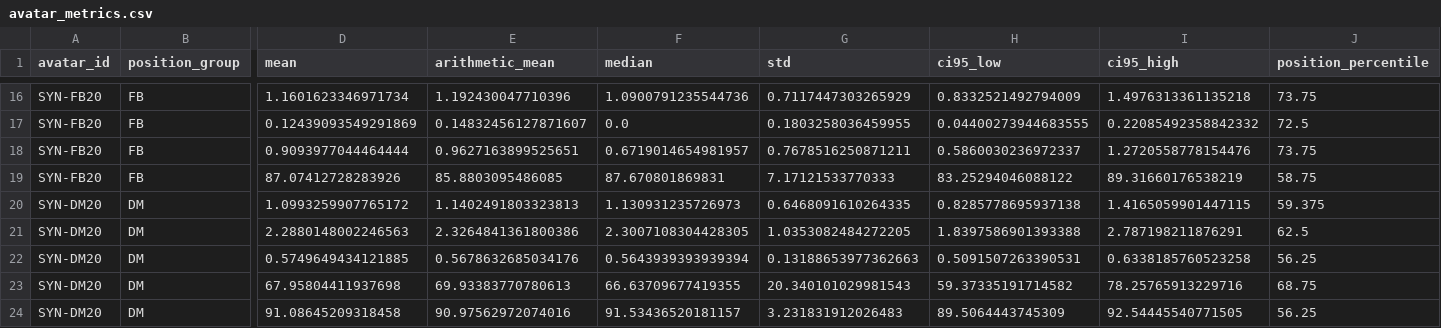
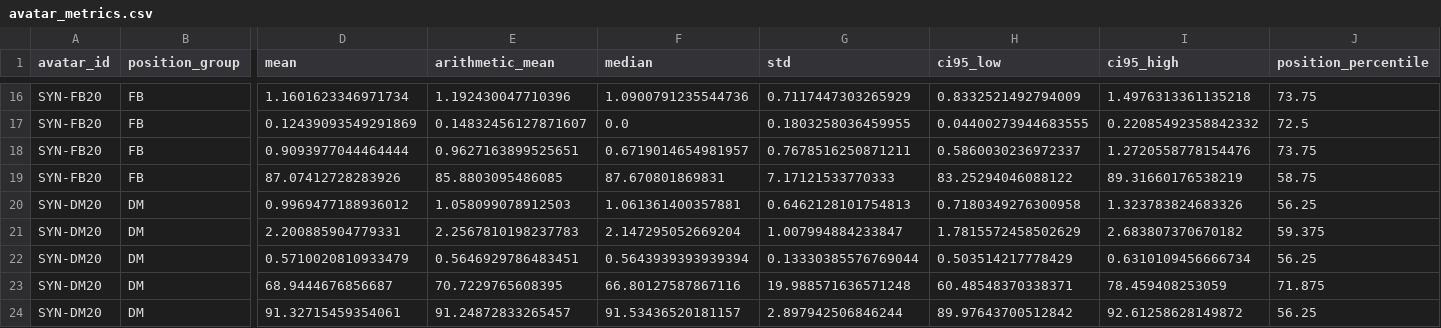
Before and after one commit to ViniciusCovas/synthetic-xi-2026, a CSV file: data/processed/avatar_metrics.csv, drawn as a sheet; only a part is shown, gaps mark what is left out; the diff covers the shown part only; the diff names each change by its address in the sheet, - before the commit and + after, or states it on an @@ line.

```diff
--- a/data/processed/avatar_metrics.csv
+++ b/data/processed/avatar_metrics.csv
-D20 (mean): 1.0993259907765172
+D20 (mean): 0.9969477188936012
-E20 (arithmetic_mean): 1.1402491803323813
+E20 (arithmetic_mean): 1.058099078912503
-F20 (median): 1.130931235726973
+F20 (median): 1.061361400357881
-G20 (std): 0.6468091610264335
+G20 (std): 0.6462128101754813
-H20 (ci95_low): 0.8285778695937138
+H20 (ci95_low): 0.7180349276300958
-I20 (ci95_high): 1.4165059901447115
+I20 (ci95_high): 1.323783824683326
-J20 (position_percentile): 59.375
+J20 (position_percentile): 56.25
-D21 (mean): 2.2880148002246563
+D21 (mean): 2.200885904779331
-E21 (arithmetic_mean): 2.3264841361800386
+E21 (arithmetic_mean): 2.2567810198237783
-F21 (median): 2.3007108304428305
+F21 (median): 2.147295052669204
-G21 (std): 1.0353082484272205
+G21 (std): 1.007994884233847
-H21 (ci95_low): 1.8397586901393388
+H21 (ci95_low): 1.7815572458502629
-I21 (ci95_high): 2.787198211876291
+I21 (ci95_high): 2.683807370670182
-J21 (position_percentile): 62.5
+J21 (position_percentile): 59.375
-D22 (mean): 0.5749649434121885
+D22 (mean): 0.5710020810933479
-E22 (arithmetic_mean): 0.5678632685034176
+E22 (arithmetic_mean): 0.5646929786483451
-G22 (std): 0.13188653977362663
+G22 (std): 0.13330385576769044
-H22 (ci95_low): 0.5091507263390531
+H22 (ci95_low): 0.503514217778429
-I22 (ci95_high): 0.6338185760523258
+I22 (ci95_high): 0.6310109456666734
-D23 (mean): 67.95804411937698
+D23 (mean): 68.9444676856687
-E23 (arithmetic_mean): 69.93383770780613
+E23 (arithmetic_mean): 70.7229765608395
-F23 (median): 66.63709677419355
+F23 (median): 66.80127587867116
-G23 (std): 20.340101029981543
+G23 (std): 19.988571636571248
-H23 (ci95_low): 59.37335191714582
+H23 (ci95_low): 60.48548370338371
-I23 (ci95_high): 78.25765913229716
+I23 (ci95_high): 78.459408253059
-J23 (position_percentile): 68.75
+J23 (position_percentile): 71.875
-D24 (mean): 91.08645209318458
+D24 (mean): 91.32715459354061
-E24 (arithmetic_mean): 90.97562972074016
+E24 (arithmetic_mean): 91.24872833265457
-G24 (std): 3.231831912026483
+G24 (std): 2.897942506846244
-H24 (ci95_low): 89.5064443745309
+H24 (ci95_low): 89.97643700512842
-I24 (ci95_high): 92.54445540771505
+I24 (ci95_high): 92.61258628149872
```
Also changed, not shown: 43 edited cells elsewhere in this file, data/processed/avatar_members.csv, data/processed/player_features.csv, 35 other files.
